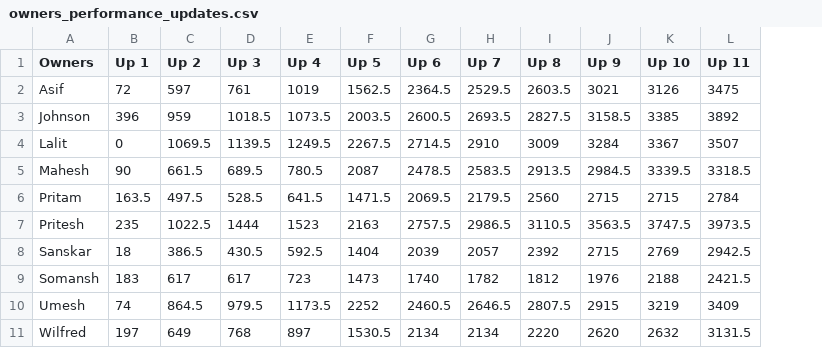
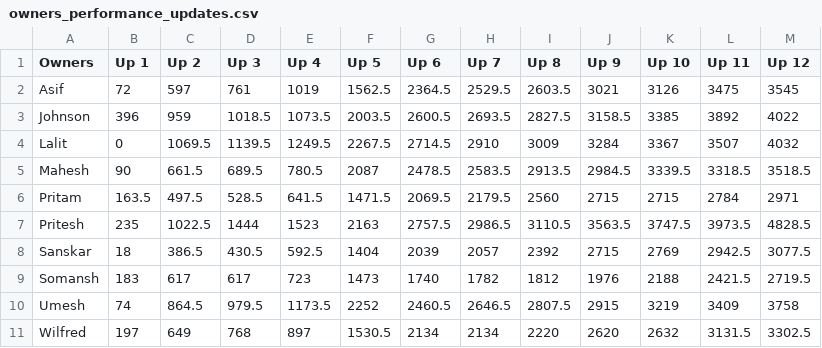
Before and after one commit to AsifCodeBank123/ipl-fantasy-dashboard, a CSV file: owners_performance_updates.csv, drawn as a sheet; the diff names each change by its address in the sheet, - before the commit and + after, or states it on an @@ line.

```diff
--- a/owners_performance_updates.csv
+++ b/owners_performance_updates.csv
+column M (Up 12), rows 2-11: 3545 | 4022 | 4032 | 3518.5 | 2971 | 4828.5 | 3077.5 | 2719.5 | 3758 | 3302.5
```
Also changed, not shown: points.csv, 1 other file.
